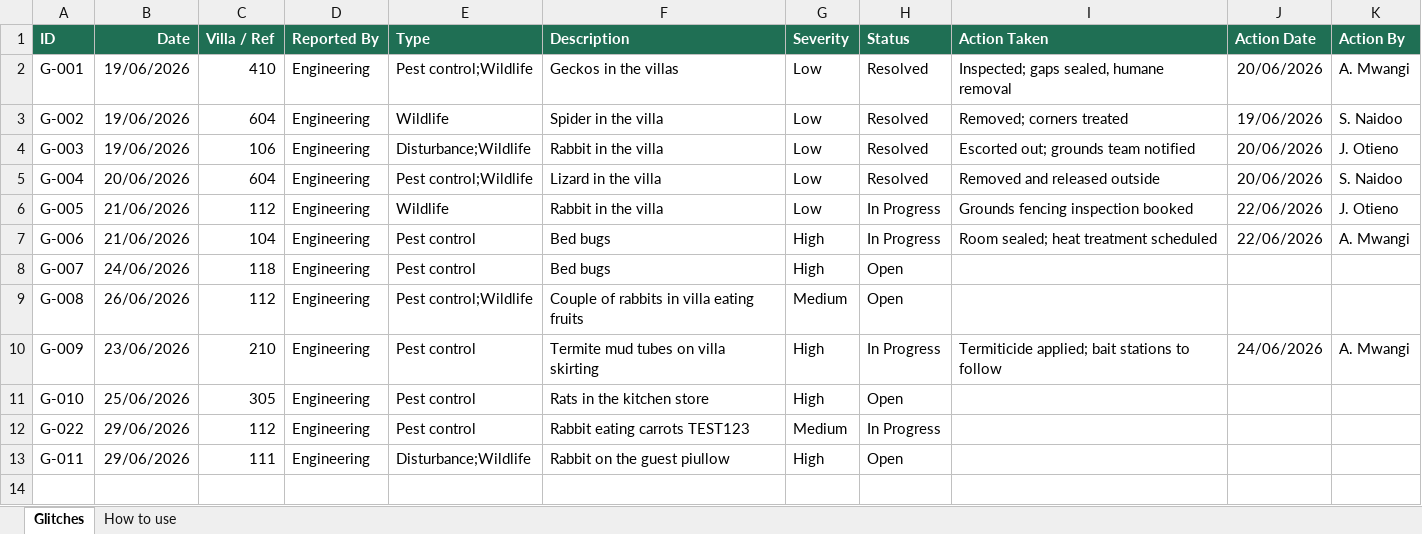
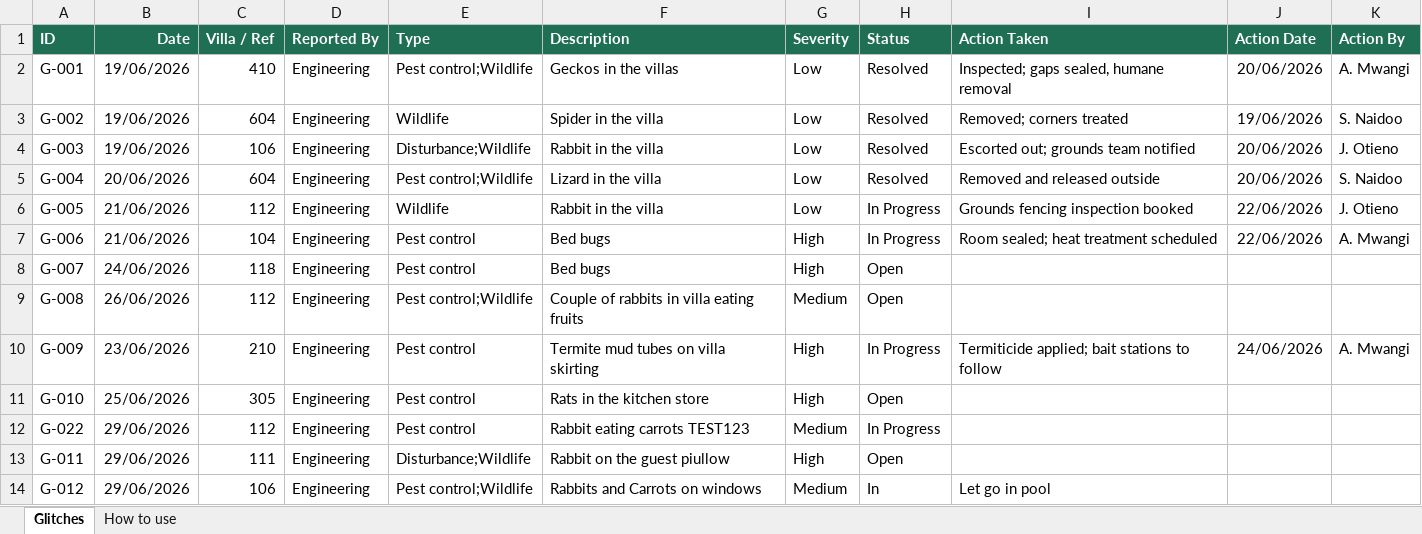
Before and after one commit to pestea-sc/FS-PC-Dashboard, an Excel workbook: data.xlsx, sheet Glitches, drawn as a sheet; values as stored, in another font and other column widths than the file's, no borders; the diff names each change by its address in the sheet, - before the commit and + after, or states it on an @@ line.

Commit message:
Update pest data from SharePoint

```diff
--- a/data.xlsx (sheet Glitches)
+++ b/data.xlsx (sheet Glitches)
+row 14: G-012 | 29/06/2026 | 106 | Engineering | Pest control;Wildlife | Rabbits and Carrots on windows | Medium | In | Let go in pool
```
